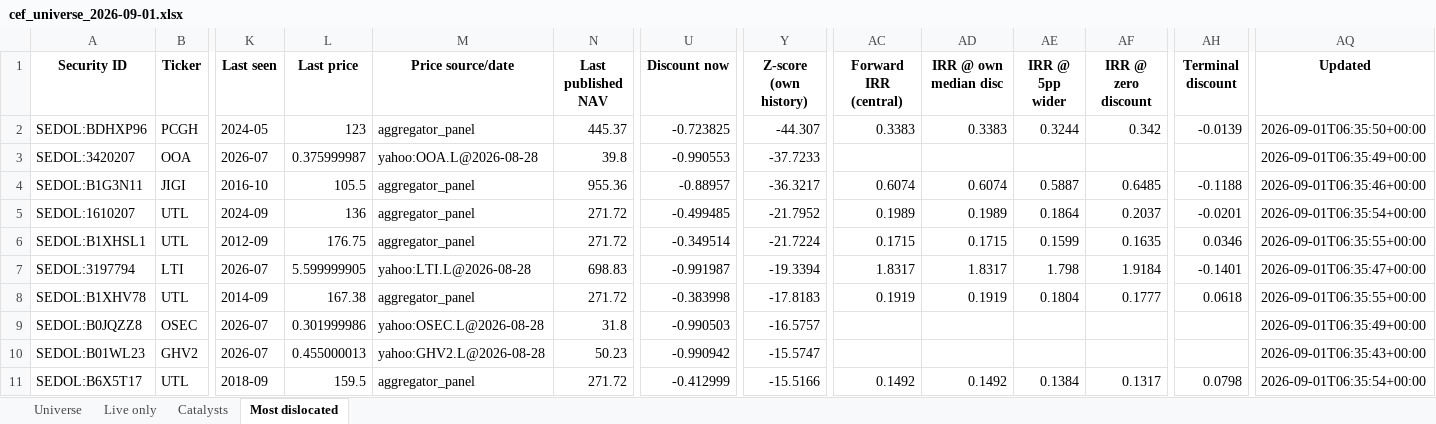
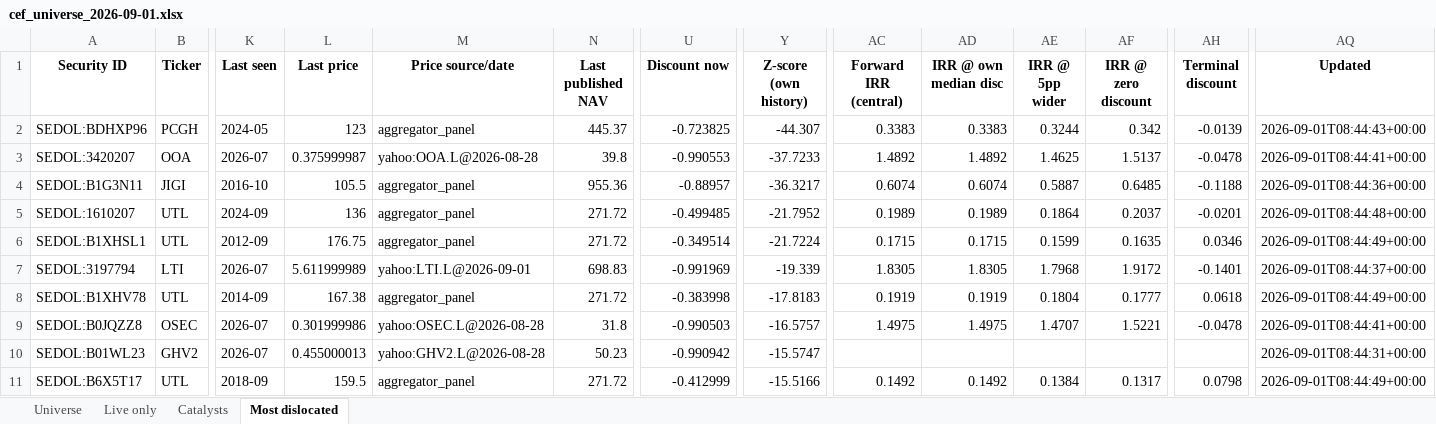
Before and after one commit to hdcapital/cef-research, an Excel workbook: outputs/live/cef_universe_2026-09-01.xlsx, sheet Most dislocated, drawn as a sheet; only a part is shown, gaps mark what is left out; values as stored, in another font and other column widths than the file's, no borders; the diff covers the shown part only; the diff names each change by its address in the sheet, - before the commit and + after, or states it on an @@ line.

```diff
--- a/outputs/live/cef_universe_2026-09-01.xlsx (sheet Most dislocated)
+++ b/outputs/live/cef_universe_2026-09-01.xlsx (sheet Most dislocated)
-AQ2 (Updated): 2026-09-01T06:35:50+00:00
+AQ2 (Updated): 2026-09-01T08:44:43+00:00
-AC3 (Forward IRR (central)): (empty)
+AC3 (Forward IRR (central)): 1.4892
-AD3 (IRR @ own median disc): (empty)
+AD3 (IRR @ own median disc): 1.4892
-AE3 (IRR @ 5pp wider): (empty)
+AE3 (IRR @ 5pp wider): 1.4625
-AF3 (IRR @ zero discount): (empty)
+AF3 (IRR @ zero discount): 1.5137
-AH3 (Terminal discount): (empty)
+AH3 (Terminal discount): -0.0478
-AQ3 (Updated): 2026-09-01T06:35:49+00:00
+AQ3 (Updated): 2026-09-01T08:44:41+00:00
-AQ4 (Updated): 2026-09-01T06:35:46+00:00
+AQ4 (Updated): 2026-09-01T08:44:36+00:00
-AQ5 (Updated): 2026-09-01T06:35:54+00:00
+AQ5 (Updated): 2026-09-01T08:44:48+00:00
-AQ6 (Updated): 2026-09-01T06:35:55+00:00
+AQ6 (Updated): 2026-09-01T08:44:49+00:00
-L7 (Last price): 5.599999905
+L7 (Last price): 5.611999989
-M7 (Price source/date): yahoo:LTI.L@2026-08-28
+M7 (Price source/date): yahoo:LTI.L@2026-09-01
-U7 (Discount now): -0.991987
+U7 (Discount now): -0.991969
-Y7 (Z-score (own history)): -19.3394
+Y7 (Z-score (own history)): -19.339
-AC7 (Forward IRR (central)): 1.8317
+AC7 (Forward IRR (central)): 1.8305
-AD7 (IRR @ own median disc): 1.8317
+AD7 (IRR @ own median disc): 1.8305
-AE7 (IRR @ 5pp wider): 1.798
+AE7 (IRR @ 5pp wider): 1.7968
-AF7 (IRR @ zero discount): 1.9184
+AF7 (IRR @ zero discount): 1.9172
-AQ7 (Updated): 2026-09-01T06:35:47+00:00
+AQ7 (Updated): 2026-09-01T08:44:37+00:00
-AQ8 (Updated): 2026-09-01T06:35:55+00:00
+AQ8 (Updated): 2026-09-01T08:44:49+00:00
-AC9 (Forward IRR (central)): (empty)
+AC9 (Forward IRR (central)): 1.4975
-AD9 (IRR @ own median disc): (empty)
+AD9 (IRR @ own median disc): 1.4975
-AE9 (IRR @ 5pp wider): (empty)
+AE9 (IRR @ 5pp wider): 1.4707
-AF9 (IRR @ zero discount): (empty)
+AF9 (IRR @ zero discount): 1.5221
-AH9 (Terminal discount): (empty)
+AH9 (Terminal discount): -0.0478
-AQ9 (Updated): 2026-09-01T06:35:49+00:00
+AQ9 (Updated): 2026-09-01T08:44:41+00:00
-AQ10 (Updated): 2026-09-01T06:35:43+00:00
+AQ10 (Updated): 2026-09-01T08:44:31+00:00
-AQ11 (Updated): 2026-09-01T06:35:54+00:00
+AQ11 (Updated): 2026-09-01T08:44:49+00:00
```
Also changed, not shown: 11 added rows, 11 removed rows and 78 edited cells elsewhere in this sheet, sheet Universe, sheet Live only, sheet Catalysts, 14 other files.
